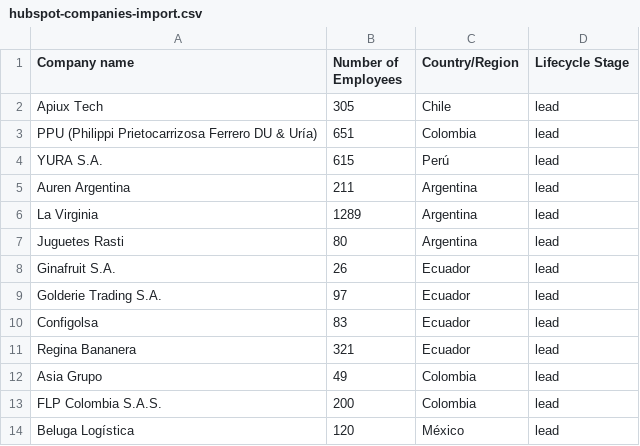
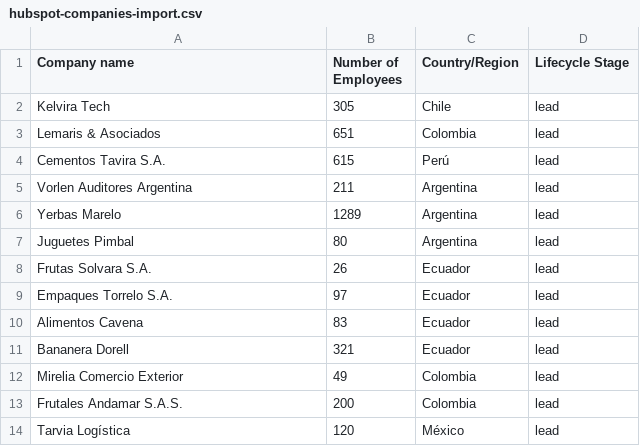
Before and after one commit to apogeoconsara/portafolioclara, a CSV file: docs/hubspot-companies-import.csv, drawn as a sheet.

```diff
--- a/docs/hubspot-companies-import.csv
+++ b/docs/hubspot-companies-import.csv
@@ -1,14 +1,14 @@
 Company name,Number of Employees,Country/Region,Lifecycle Stage
-Apiux Tech,305,Chile,lead
-PPU (Philippi Prietocarrizosa Ferrero DU & Uría),651,Colombia,lead
-YURA S.A.,615,Perú,lead
-Auren Argentina,211,Argentina,lead
-La Virginia,1289,Argentina,lead
-Juguetes Rasti,80,Argentina,lead
-Ginafruit S.A.,26,Ecuador,lead
-Golderie Trading S.A.,97,Ecuador,lead
-Configolsa,83,Ecuador,lead
-Regina Bananera,321,Ecuador,lead
-Asia Grupo,49,Colombia,lead
-FLP Colombia S.A.S.,200,Colombia,lead
-Beluga Logística,120,México,lead
+Kelvira Tech,305,Chile,lead
+Lemaris & Asociados,651,Colombia,lead
+Cementos Tavira S.A.,615,Perú,lead
+Vorlen Auditores Argentina,211,Argentina,lead
+Yerbas Marelo,1289,Argentina,lead
+Juguetes Pimbal,80,Argentina,lead
+Frutas Solvara S.A.,26,Ecuador,lead
+Empaques Torrelo S.A.,97,Ecuador,lead
+Alimentos Cavena,83,Ecuador,lead
+Bananera Dorell,321,Ecuador,lead
+Mirelia Comercio Exterior,49,Colombia,lead
+Frutales Andamar S.A.S.,200,Colombia,lead
+Tarvia Logística,120,México,lead
```
Also changed, not shown: 9 other files.
